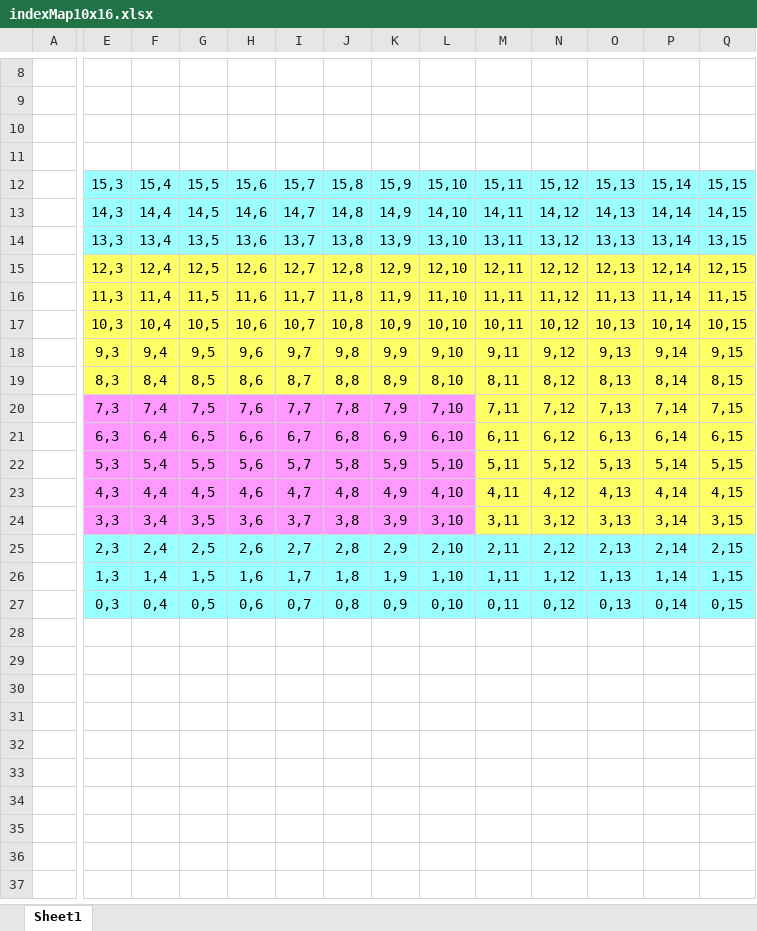
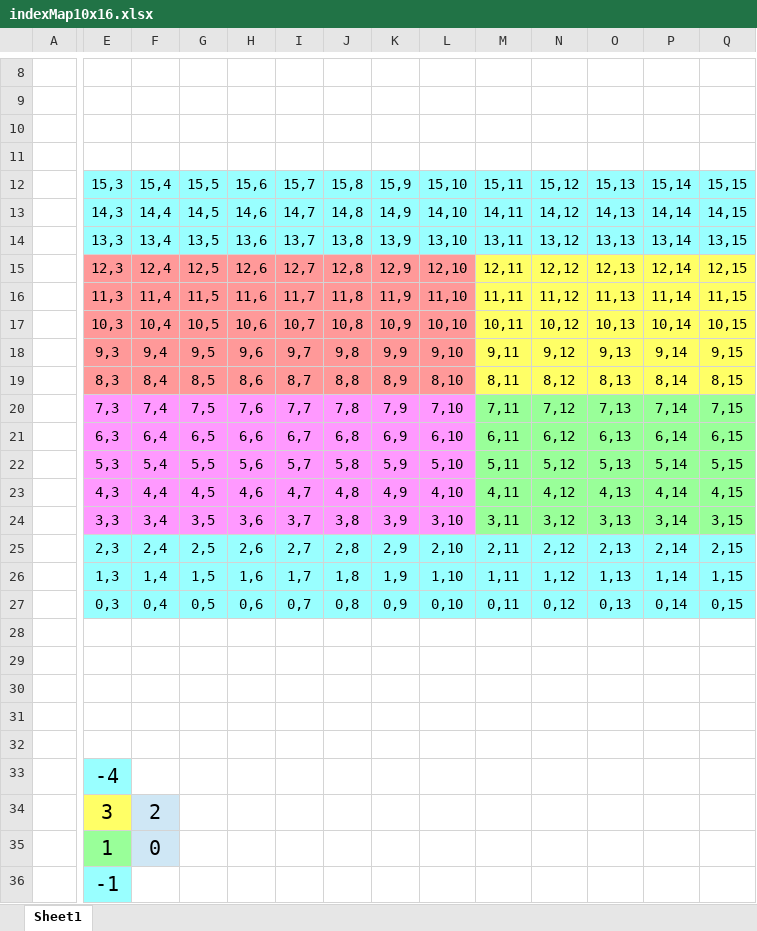
Before and after one commit to rmasti/FEM, an Excel workbook: indexMap10x16.xlsx, sheet Sheet1, drawn as a sheet; only a part is shown, gaps mark what is left out; values as stored, in another font and other column widths than the file's, no borders; rows hold the shown columns only; the diff covers the shown part only; the diff names each change by its address in the sheet, - before the commit and + after, or states it on an @@ line.

```diff
--- a/indexMap10x16.xlsx (sheet Sheet1)
+++ b/indexMap10x16.xlsx (sheet Sheet1)
-E15:L19 fill: #FFFF66
+E15:L19 fill: #FF9999
-M20:Q24 fill: #FFFF66
+M20:Q24 fill: #99FF99
+row 28: (empty)
+row 29: (empty)
+row 30: (empty)
+row 31: (empty)
+row 32: (empty)
+row 33:  | -4
+row 34:  | 3 | 2
+row 35:  | 1 | 0
+row 36:  | -1
```
Also changed, not shown: cell formats elsewhere in this sheet, 4 other files.
